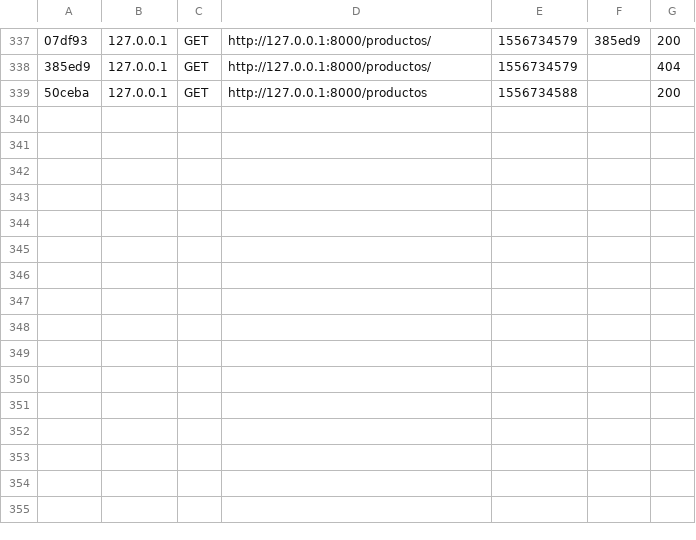
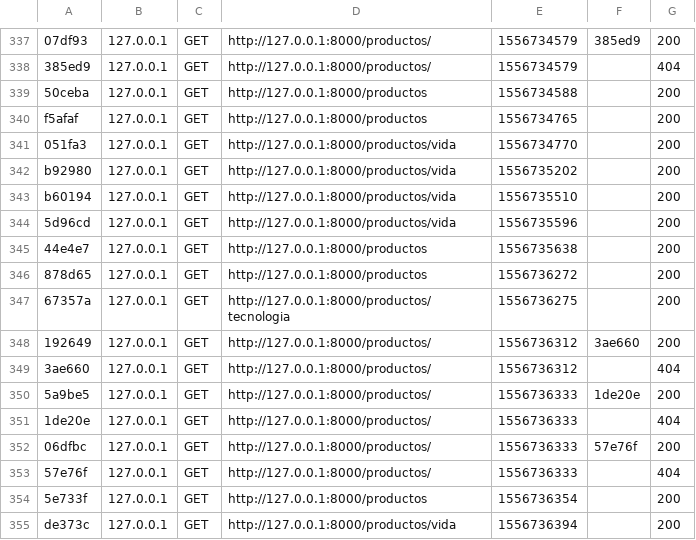
Before and after one commit to davidvic99/tiendaBRD, a CSV file: var/cache/dev/profiler/index.csv, drawn as a sheet; only a part is shown, gaps mark what is left out; the diff names each change by its address in the sheet, - before the commit and + after, or states it on an @@ line.

```diff
--- a/var/cache/dev/profiler/index.csv
+++ b/var/cache/dev/profiler/index.csv
+row 340: f5afaf | 127.0.0.1 | GET | http://127.0.0.1:8000/productos | 1556734765 |  | 200
+row 341: 051fa3 | 127.0.0.1 | GET | http://127.0.0.1:8000/productos/vida | 1556734770 |  | 200
+row 342: b92980 | 127.0.0.1 | GET | http://127.0.0.1:8000/productos/vida | 1556735202 |  | 200
+row 343: b60194 | 127.0.0.1 | GET | http://127.0.0.1:8000/productos/vida | 1556735510 |  | 200
+row 344: 5d96cd | 127.0.0.1 | GET | http://127.0.0.1:8000/productos/vida | 1556735596 |  | 200
+row 345: 44e4e7 | 127.0.0.1 | GET | http://127.0.0.1:8000/productos | 1556735638 |  | 200
+row 346: 878d65 | 127.0.0.1 | GET | http://127.0.0.1:8000/productos | 1556736272 |  | 200
+row 347: 67357a | 127.0.0.1 | GET | http://127.0.0.1:8000/productos/tecnologia | 1556736275 |  | 200
+row 348: 192649 | 127.0.0.1 | GET | http://127.0.0.1:8000/productos/ | 1556736312 | 3ae660 | 200
+row 349: 3ae660 | 127.0.0.1 | GET | http://127.0.0.1:8000/productos/ | 1556736312 |  | 404
+row 350: 5a9be5 | 127.0.0.1 | GET | http://127.0.0.1:8000/productos/ | 1556736333 | 1de20e | 200
+row 351: 1de20e | 127.0.0.1 | GET | http://127.0.0.1:8000/productos/ | 1556736333 |  | 404
+row 352: 06dfbc | 127.0.0.1 | GET | http://127.0.0.1:8000/productos/ | 1556736333 | 57e76f | 200
+row 353: 57e76f | 127.0.0.1 | GET | http://127.0.0.1:8000/productos/ | 1556736333 |  | 404
+row 354: 5e733f | 127.0.0.1 | GET | http://127.0.0.1:8000/productos | 1556736354 |  | 200
+row 355: de373c | 127.0.0.1 | GET | http://127.0.0.1:8000/productos/vida | 1556736394 |  | 200
```
Also changed, not shown: 56 other files.
